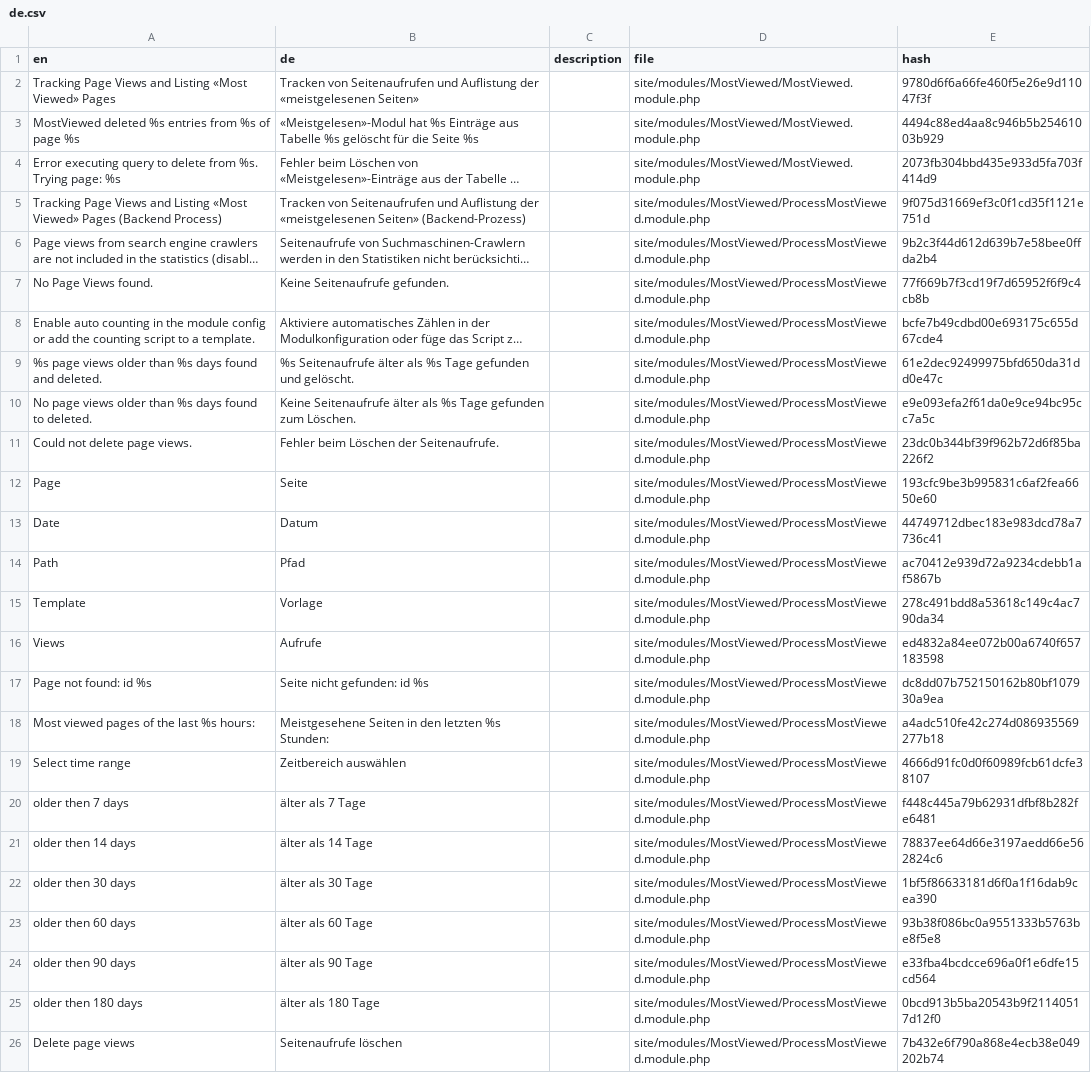
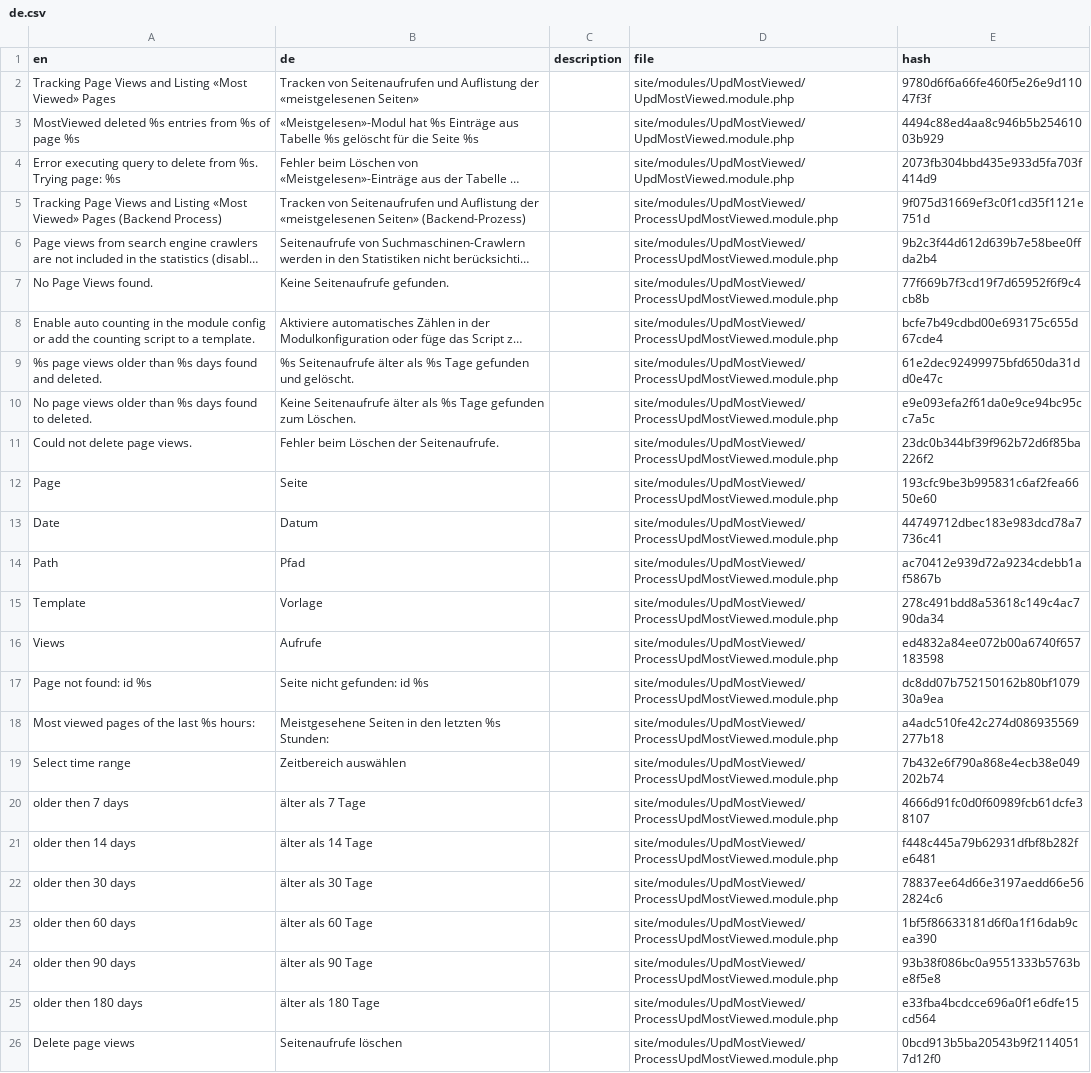
Before and after one commit to update-switzerland/ProcessMostViewed, a CSV file: languages/de.csv, drawn as a sheet; long unchanged cells end in …; the diff names each change by its address in the sheet, - before the commit and + after, or states it on an @@ line.

Commit message:
task: module rename

```diff
--- a/languages/de.csv
+++ b/languages/de.csv
-D2:D4 (file): site/modules/MostViewed/MostViewed.module.php
+D2:D4 (file): site/modules/UpdMostViewed/UpdMostViewed.module.php
-D5:D26 (file): site/modules/MostViewed/ProcessMostViewed.module.php
+D5:D26 (file): site/modules/UpdMostViewed/ProcessUpdMostViewed.module.php
-E19 (hash): 4666d91fc0d0f60989fcb61dcfe38107
+E19 (hash): 7b432e6f790a868e4ecb38e049202b74
-E20 (hash): f448c445a79b62931dfbf8b282fe6481
+E20 (hash): 4666d91fc0d0f60989fcb61dcfe38107
-E21 (hash): 78837ee64d66e3197aedd66e562824c6
+E21 (hash): f448c445a79b62931dfbf8b282fe6481
-E22 (hash): 1bf5f86633181d6f0a1f16dab9cea390
+E22 (hash): 78837ee64d66e3197aedd66e562824c6
-E23 (hash): 93b38f086bc0a9551333b5763be8f5e8
+E23 (hash): 1bf5f86633181d6f0a1f16dab9cea390
-E24 (hash): e33fba4bcdcce696a0f1e6dfe15cd564
+E24 (hash): 93b38f086bc0a9551333b5763be8f5e8
-E25 (hash): 0bcd913b5ba20543b9f21140517d12f0
+E25 (hash): e33fba4bcdcce696a0f1e6dfe15cd564
-E26 (hash): 7b432e6f790a868e4ecb38e049202b74
+E26 (hash): 0bcd913b5ba20543b9f21140517d12f0
```
Also changed, not shown: 5 other files.
